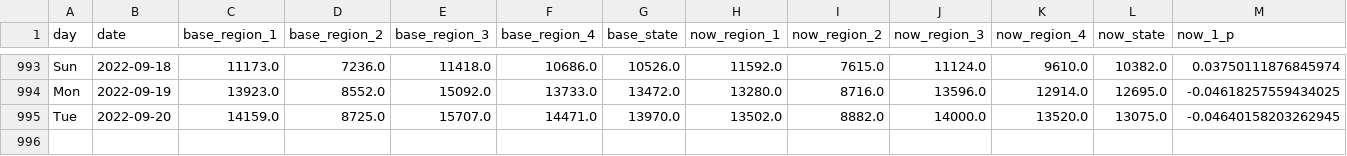
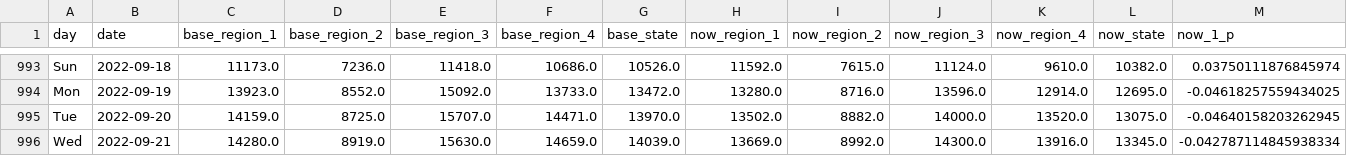
Before and after one commit to Gys19/privateData, a CSV file: CovidTrafficData.csv, drawn as a sheet; only a part is shown, gaps mark what is left out; rows hold the shown columns only; the diff names each change by its address in the sheet, - before the commit and + after, or states it on an @@ line.

Commit message:
`date`

```diff
--- a/CovidTrafficData.csv
+++ b/CovidTrafficData.csv
+row 996: Wed | 2022-09-21 | 14280.0 | 8919.0 | 15630.0 | 14659.0 | 14039.0 | 13669.0 | 8992.0 | 14300.0 | 13916.0 | 13345.0 | -0.042787114845938334
```
Also changed, not shown: Hourly2weeks.csv, datahealth.csv.
